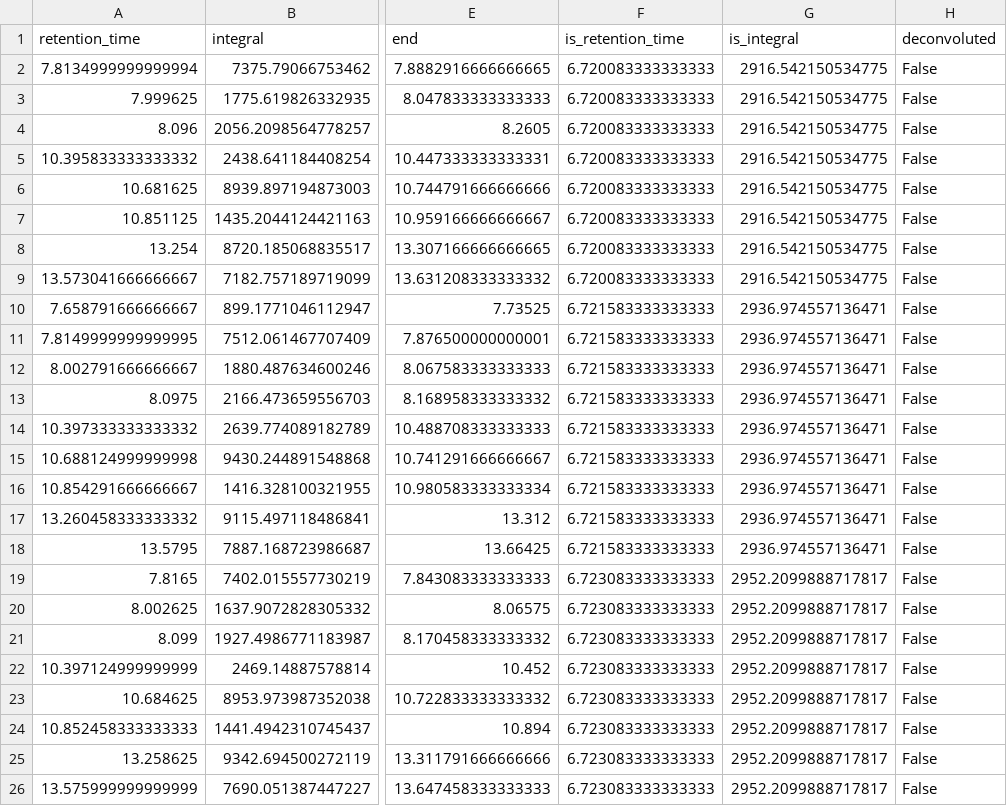
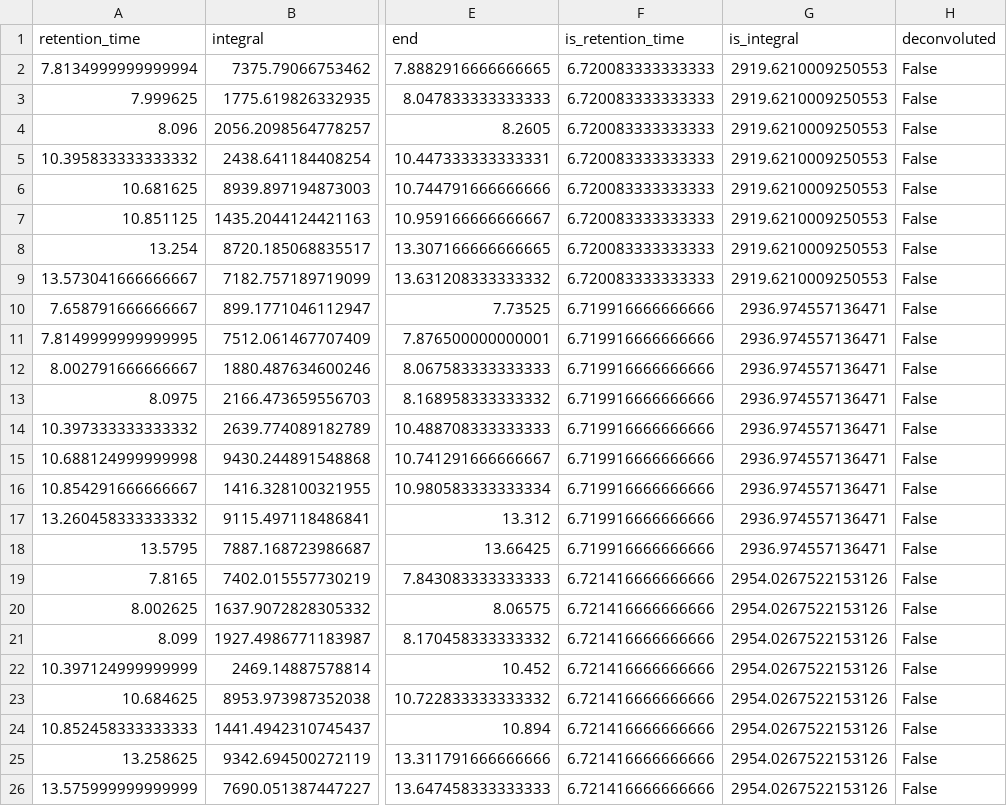
Before and after one commit to Will-Robin/ChromProcess, a CSV file: Tutorials/example_data/Example/ExperimentalData/ExamplePeakCollections/series_peak_table.csv, drawn as a sheet; only a part is shown, gaps mark what is left out; the diff names each change by its address in the sheet, - before the commit and + after, or states it on an @@ line.

Commit message:
add peak smooth kwarg, update docstrings, tutorial

```diff
--- a/Tutorials/example_data/Example/ExperimentalData/ExamplePeakCollections/series_peak_table.csv
+++ b/Tutorials/example_data/Example/ExperimentalData/ExamplePeakCollections/series_peak_table.csv
-G2:G9 (is_integral): 2916.542150534775
+G2:G9 (is_integral): 2919.6210009250553
-F10:F18 (is_retention_time): 6.721583333333333
+F10:F18 (is_retention_time): 6.719916666666666
-F19:F26 (is_retention_time): 6.723083333333333
+F19:F26 (is_retention_time): 6.721416666666666
-G19:G26 (is_integral): 2952.2099888717817
+G19:G26 (is_integral): 2954.0267522153126
```
Also changed, not shown: 3 other files.
